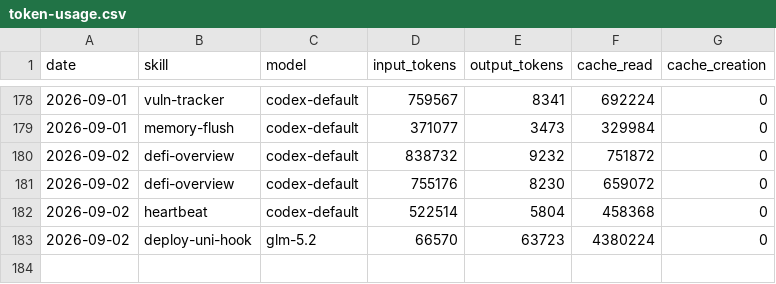
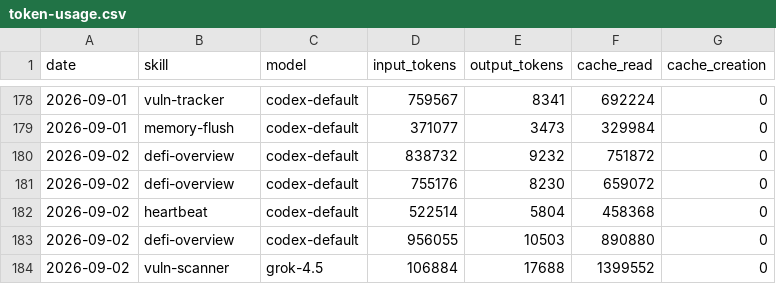
Before and after one commit to Svector-anu/svectors-lab, a CSV file: memory/token-usage.csv, drawn as a sheet; only a part is shown, gaps mark what is left out.

Commit message:
chore(vuln-scanner): auto-commit 2026-09-02

```diff
--- a/memory/token-usage.csv
+++ b/memory/token-usage.csv
@@ -182,2 +182,3 @@ date,skill,model,input_tokens,output_tokens,cache_read,cache_creation
 2026-09-02,heartbeat,codex-default,522514,5804,458368,0
-2026-09-02,deploy-uni-hook,glm-5.2,66570,63723,4380224,0
+2026-09-02,defi-overview,codex-default,956055,10503,890880,0
+2026-09-02,vuln-scanner,grok-4.5,106884,17688,1399552,0
```
Also changed, not shown: 6 other files.
